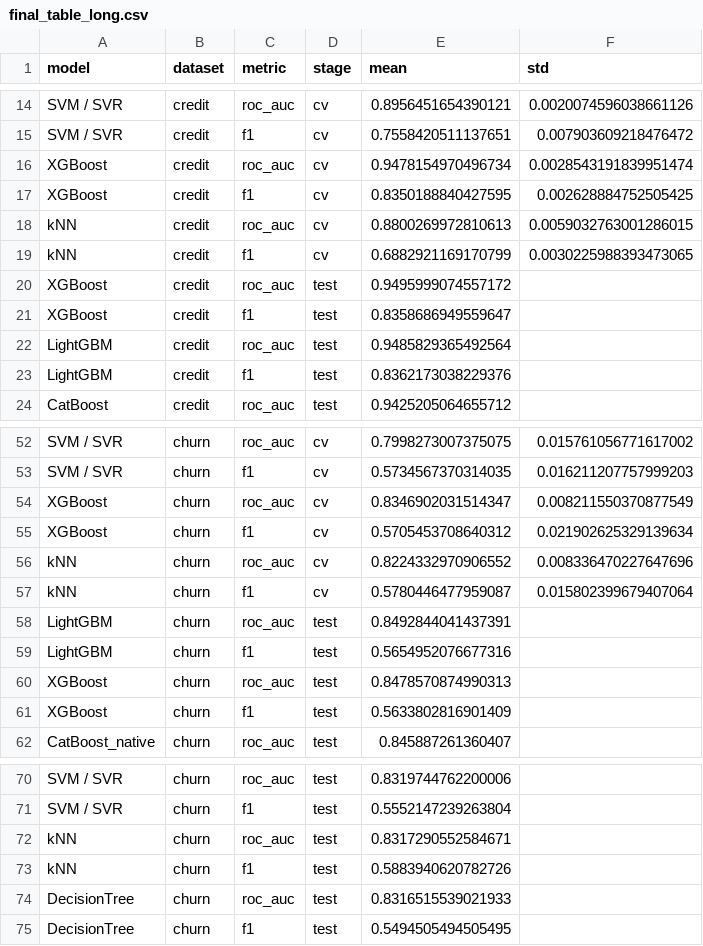
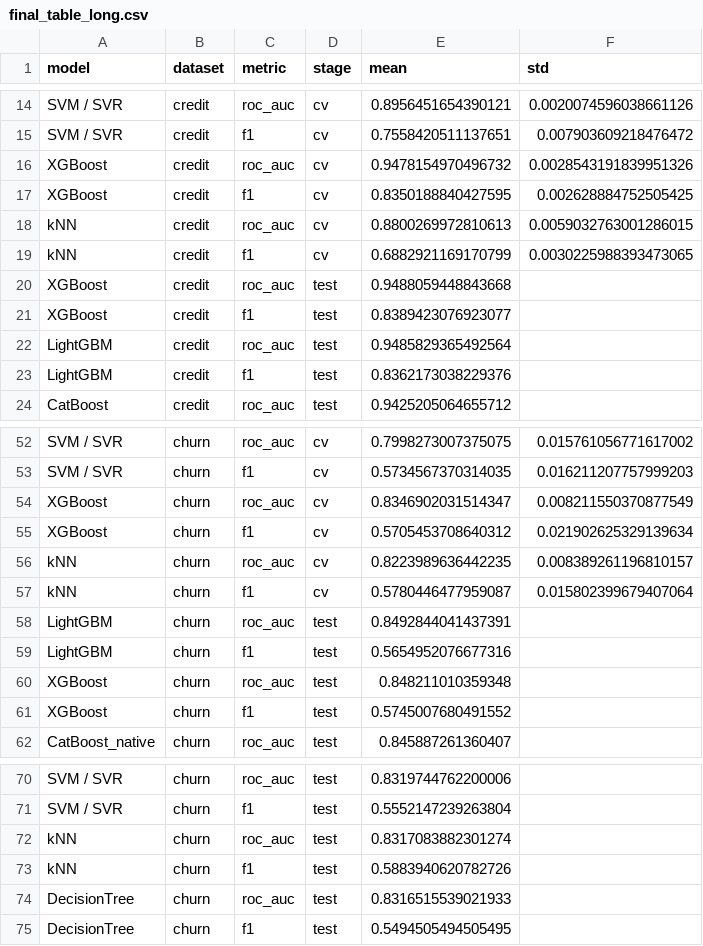
Before and after one commit to IkRyaS/classification-regression-tabular-review, a CSV file: results/final_table_long.csv, drawn as a sheet; only a part is shown, gaps mark what is left out.

```diff
--- a/results/final_table_long.csv
+++ b/results/final_table_long.csv
@@ -15,3 +15,3 @@ SVM / SVR,credit,roc_auc,cv,0.8956451654390121,0.0020074596038661126
 SVM / SVR,credit,f1,cv,0.7558420511137651,0.007903609218476472
-XGBoost,credit,roc_auc,cv,0.9478154970496734,0.0028543191839951474
+XGBoost,credit,roc_auc,cv,0.9478154970496732,0.0028543191839951326
 XGBoost,credit,f1,cv,0.8350188840427595,0.002628884752505425
@@ -19,4 +19,4 @@ kNN,credit,roc_auc,cv,0.8800269972810613,0.0059032763001286015
 kNN,credit,f1,cv,0.6882921169170799,0.0030225988393473065
-XGBoost,credit,roc_auc,test,0.9495999074557172,
-XGBoost,credit,f1,test,0.8358686949559647,
+XGBoost,credit,roc_auc,test,0.9488059448843668,
+XGBoost,credit,f1,test,0.8389423076923077,
 LightGBM,credit,roc_auc,test,0.9485829365492564,
@@ -55,3 +55,3 @@ XGBoost,churn,roc_auc,cv,0.8346902031514347,0.008211550370877549
 XGBoost,churn,f1,cv,0.5705453708640312,0.021902625329139634
-kNN,churn,roc_auc,cv,0.8224332970906552,0.008336470227647696
+kNN,churn,roc_auc,cv,0.8223989636442235,0.008389261196810157
 kNN,churn,f1,cv,0.5780446477959087,0.015802399679407064
@@ -59,4 +59,4 @@ LightGBM,churn,roc_auc,test,0.8492844041437391,
 LightGBM,churn,f1,test,0.5654952076677316,
-XGBoost,churn,roc_auc,test,0.8478570874990313,
-XGBoost,churn,f1,test,0.5633802816901409,
+XGBoost,churn,roc_auc,test,0.848211010359348,
+XGBoost,churn,f1,test,0.5745007680491552,
 CatBoost_native,churn,roc_auc,test,0.845887261360407,
@@ -71,3 +71,3 @@ SVM / SVR,churn,roc_auc,test,0.8319744762200006,
 SVM / SVR,churn,f1,test,0.5552147239263804,
-kNN,churn,roc_auc,test,0.8317290552584671,
+kNN,churn,roc_auc,test,0.8317083882301274,
 kNN,churn,f1,test,0.5883940620782726,
```
Also changed, not shown: results/churn_cv_folds.csv, results/churn_test.csv, 49 other files.
